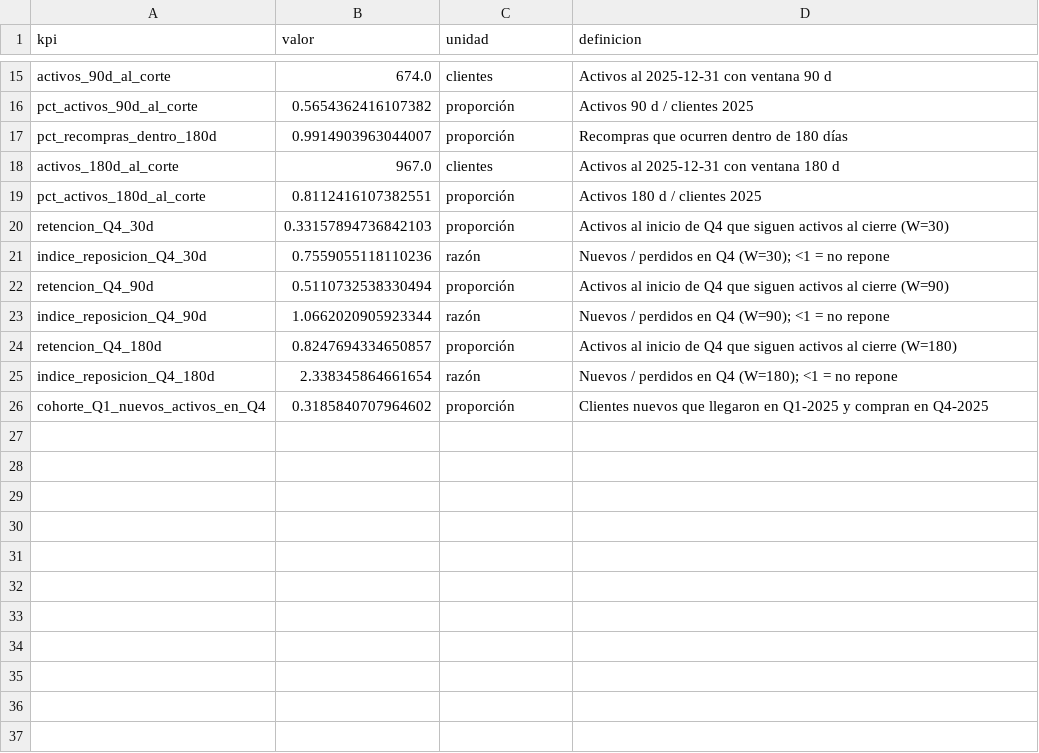
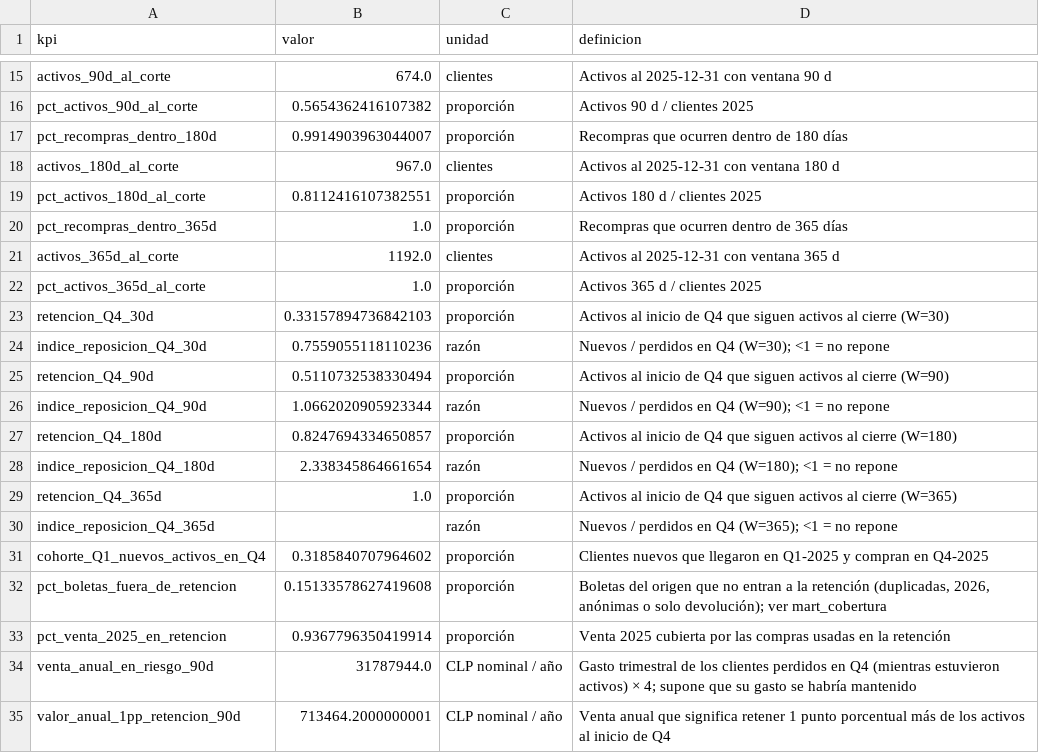
Before and after one commit to antopineda/TIN-Retail-2, a CSV file: datos/oro/mart_kpi_resumen.csv, drawn as a sheet; only a part is shown, gaps mark what is left out.

```diff
--- a/datos/oro/mart_kpi_resumen.csv
+++ b/datos/oro/mart_kpi_resumen.csv
@@ -19,2 +19,5 @@ activos_180d_al_corte,967.0,clientes,Activos al 2025-12-31 con ventana 180 d
 pct_activos_180d_al_corte,0.8112416107382551,proporción,Activos 180 d / clientes 2025
+pct_recompras_dentro_365d,1.0,proporción,Recompras que ocurren dentro de 365 días
+activos_365d_al_corte,1192.0,clientes,Activos al 2025-12-31 con ventana 365 d
+pct_activos_365d_al_corte,1.0,proporción,Activos 365 d / clientes 2025
 retencion_Q4_30d,0.33157894736842103,proporción,Activos al inicio de Q4 que siguen activos al cierre (W=30)
@@ -25,2 +28,8 @@ retencion_Q4_180d,0.8247694334650857,proporción,Activos al inicio de Q4 que sig
 indice_reposicion_Q4_180d,2.338345864661654,razón,Nuevos / perdidos en Q4 (W=180); <1 = no repone
+retencion_Q4_365d,1.0,proporción,Activos al inicio de Q4 que siguen activos al cierre (W=365)
+indice_reposicion_Q4_365d,,razón,Nuevos / perdidos en Q4 (W=365); <1 = no repone
 cohorte_Q1_nuevos_activos_en_Q4,0.3185840707964602,proporción,Clientes nuevos que llegaron en Q1-2025 y compran en Q4-2025
+pct_boletas_fuera_de_retencion,0.15133578627419608,proporción,"Boletas del origen que no entran a la retención (duplicadas, 2026, anónimas o solo devolución); ver mart_cobertura"
+pct_venta_2025_en_retencion,0.9367796350419914,proporción,Venta 2025 cubierta por las compras usadas en la retención
+venta_anual_en_riesgo_90d,31787944.0,CLP nominal / año,Gasto trimestral de los clientes perdidos en Q4 (mientras estuvieron activos) × 4; supone que su gasto se habría mantenido
+valor_anual_1pp_retencion_90d,713464.2000000001,CLP nominal / año,Venta anual que significa retener 1 punto porcentual más de los activos al inicio de Q4
```
Also changed, not shown: datos/oro/diccionario_datos.csv, datos/oro/mart_rfm_cliente.csv, 21 other files.
